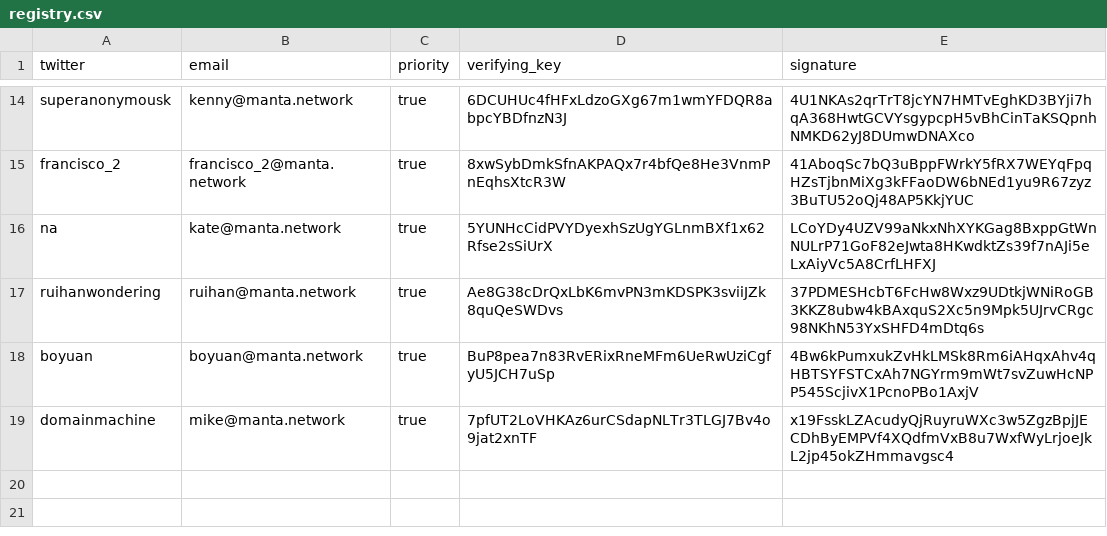
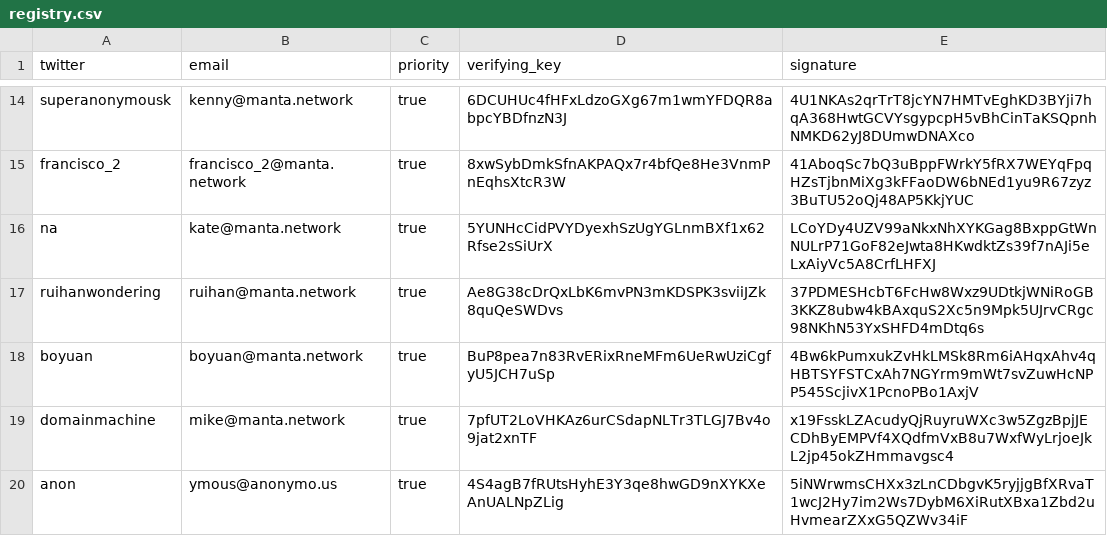
Before and after one commit to Manta-Network/manta-rs, a CSV file: manta-trusted-setup/data/registry.csv, drawn as a sheet; only a part is shown, gaps mark what is left out; the diff names each change by its address in the sheet, - before the commit and + after, or states it on an @@ line.

Commit message:
update registry

```diff
--- a/manta-trusted-setup/data/registry.csv
+++ b/manta-trusted-setup/data/registry.csv
+row 20: anon | ymous@anonymo.us | true | 4S4agB7fRUtsHyhE3Y3qe8hwGD9nXYKXeAnUALNpZLig | 5iNWrwmsCHXx3zLnCDbgvK5ryjjgBfXRvaT1wcJ2Hy7im2Ws7DybM6XiRutXBxa1Zbd2uHvmearZXxG5QZWv34iF
```
